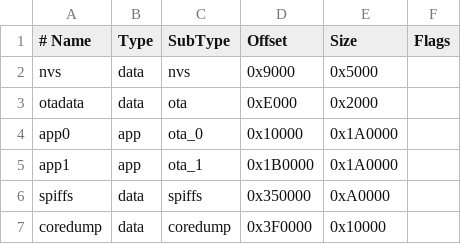
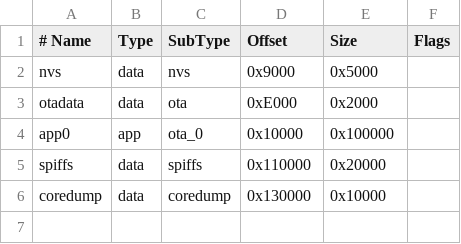
Before and after one commit to serifpersia/rhythmlux, a CSV file: ESP32_RhythmLux/partitions.csv, drawn as a sheet; removed rows and columns are numbered as before the commit, all else as after; the diff names each change by its address in the sheet, - before the commit and + after, or states it on an @@ line.

```diff
--- a/ESP32_RhythmLux/partitions.csv
+++ b/ESP32_RhythmLux/partitions.csv
-E4 (Size): 0x1A0000
+E4 (Size): 0x100000
-row 5: app1 | app | ota_1 | 0x1B0000 | 0x1A0000
-D5 (Offset): 0x350000
+D5 (Offset): 0x110000
-E5 (Size): 0xA0000
+E5 (Size): 0x20000
-D6 (Offset): 0x3F0000
+D6 (Offset): 0x130000
```
Also changed, not shown: 7 other files.
